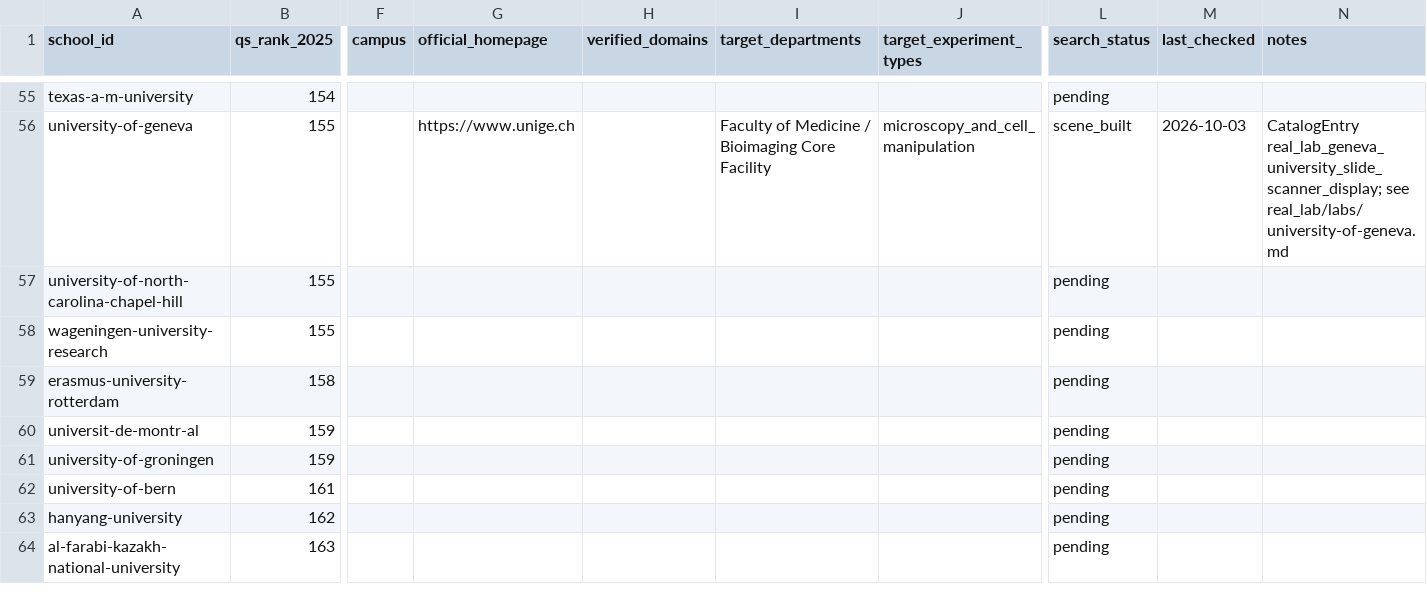
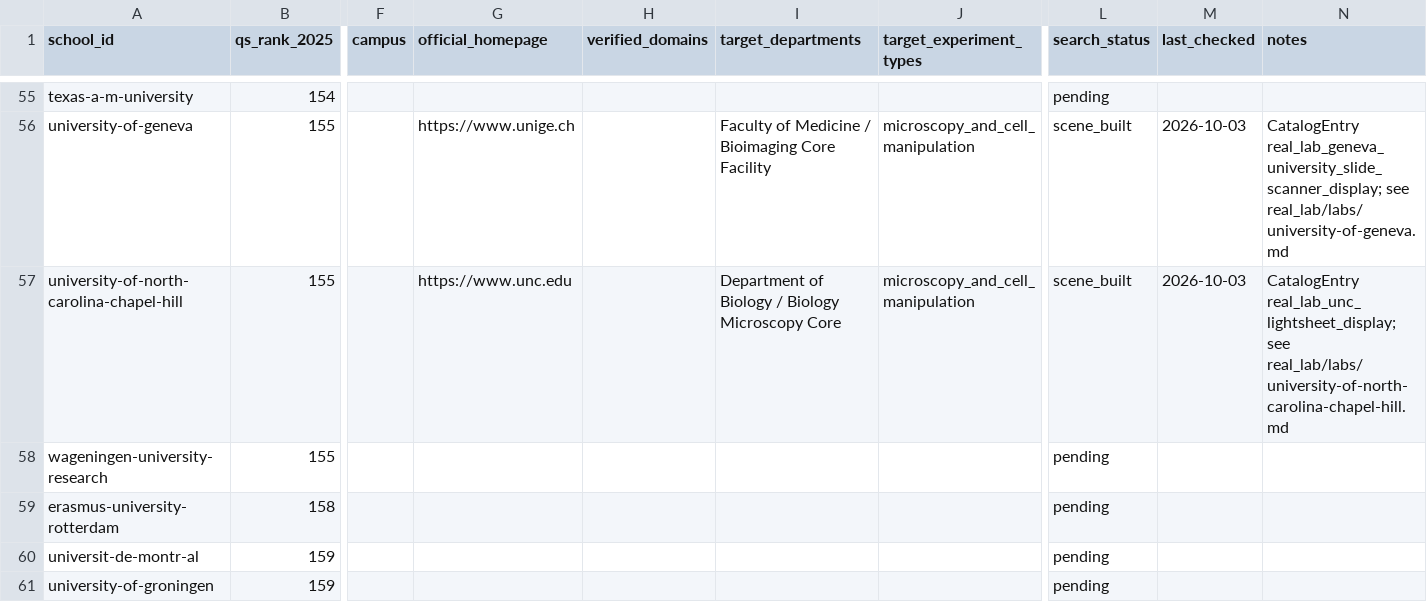
Before and after one commit to RobotEurekaLab/Hooke, a CSV file: real_lab/schools.csv, drawn as a sheet; only a part is shown, gaps mark what is left out; the shorter side is filled out with more unchanged rows; the diff names each change by its address in the sheet, - before the commit and + after, or states it on an @@ line.

Commit message:
Real lab reconstruction: build UNC Chapel Hill light-sheet microscope scene
Representative light-sheet fluorescence microscope (translating sample
mount) for the Biology Microscopy Core, Genome Sciences Building Room
1152, UNC Chapel Hill -- a confirmed room with a named Nikon
N-SIM/N-STORM super-resolution system and light-sheet capability
sourced directly from the core's own page. Verified via real MuJoCo
(loads, resets, renders, expert completes).

```diff
--- a/real_lab/schools.csv
+++ b/real_lab/schools.csv
-G57 (official_homepage): (empty)
+G57 (official_homepage): https://www.unc.edu
-I57 (target_departments): (empty)
+I57 (target_departments): Department of Biology / Biology Microscopy Core
-J57 (target_experiment_types): (empty)
+J57 (target_experiment_types): microscopy_and_cell_manipulation
-L57 (search_status): pending
+L57 (search_status): scene_built
-M57 (last_checked): (empty)
+M57 (last_checked): 2026-10-03
-N57 (notes): (empty)
+N57 (notes): CatalogEntry real_lab_unc_lightsheet_display; see real_lab/labs/university-of-north-carolina-chapel-hill.md
```
Also changed, not shown: 4 other files.
